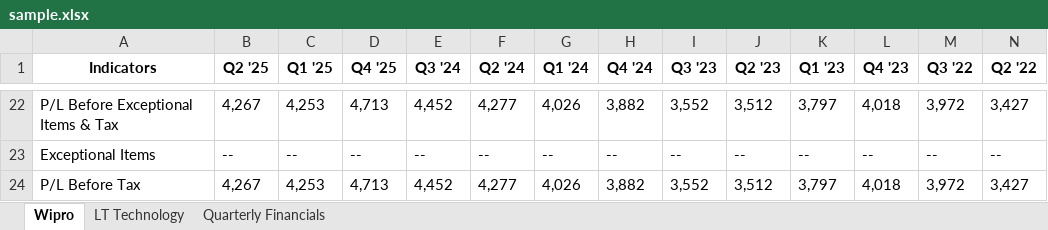
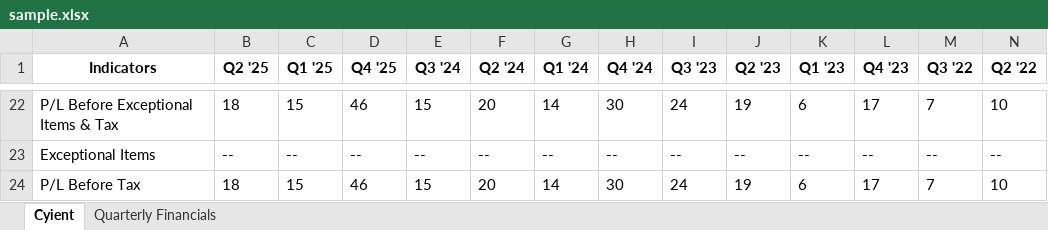
Before and after one commit to CyberUltron-Consulting-Private-Limited/DevSecShield, an Excel workbook: client_stuff/sample.xlsx, sheet Cyient, drawn as a sheet; only a part is shown, gaps mark what is left out; values as stored, in another font and other column widths than the file's, no borders; the diff covers the shown part only; the diff names each change by its address in the sheet, - before the commit and + after, or states it on an @@ line.

```diff
--- a/client_stuff/sample.xlsx (sheet Cyient)
+++ b/client_stuff/sample.xlsx (sheet Cyient)
-sheet tab: Wipro
+sheet tab: Cyient
-sheet tab: LT Technology
-B22 (Q2 '25): 4,267
+B22 (Q2 '25): 18
-C22 (Q1 '25): 4,253
+C22 (Q1 '25): 15
-D22 (Q4 '25): 4,713
+D22 (Q4 '25): 46
-E22 (Q3 '24): 4,452
+E22 (Q3 '24): 15
-F22 (Q2 '24): 4,277
+F22 (Q2 '24): 20
-G22 (Q1 '24): 4,026
+G22 (Q1 '24): 14
-H22 (Q4 '24): 3,882
+H22 (Q4 '24): 30
-I22 (Q3 '23): 3,552
+I22 (Q3 '23): 24
-J22 (Q2 '23): 3,512
+J22 (Q2 '23): 19
-K22 (Q1 '23): 3,797
+K22 (Q1 '23): 6
-L22 (Q4 '23): 4,018
+L22 (Q4 '23): 17
-M22 (Q3 '22): 3,972
+M22 (Q3 '22): 7
-N22 (Q2 '22): 3,427
+N22 (Q2 '22): 10
-B24 (Q2 '25): 4,267
+B24 (Q2 '25): 18
-C24 (Q1 '25): 4,253
+C24 (Q1 '25): 15
-D24 (Q4 '25): 4,713
+D24 (Q4 '25): 46
-E24 (Q3 '24): 4,452
+E24 (Q3 '24): 15
-F24 (Q2 '24): 4,277
+F24 (Q2 '24): 20
-G24 (Q1 '24): 4,026
+G24 (Q1 '24): 14
-H24 (Q4 '24): 3,882
+H24 (Q4 '24): 30
-I24 (Q3 '23): 3,552
+I24 (Q3 '23): 24
-J24 (Q2 '23): 3,512
+J24 (Q2 '23): 19
-K24 (Q1 '23): 3,797
+K24 (Q1 '23): 6
-L24 (Q4 '23): 4,018
+L24 (Q4 '23): 17
-M24 (Q3 '22): 3,972
+M24 (Q3 '22): 7
-N24 (Q2 '22): 3,427
+N24 (Q2 '22): 10
```
Also changed, not shown: 2 added rows, 5 removed rows and 477 edited cells elsewhere in this sheet, sheet Quarterly Financials, 2 other files.
